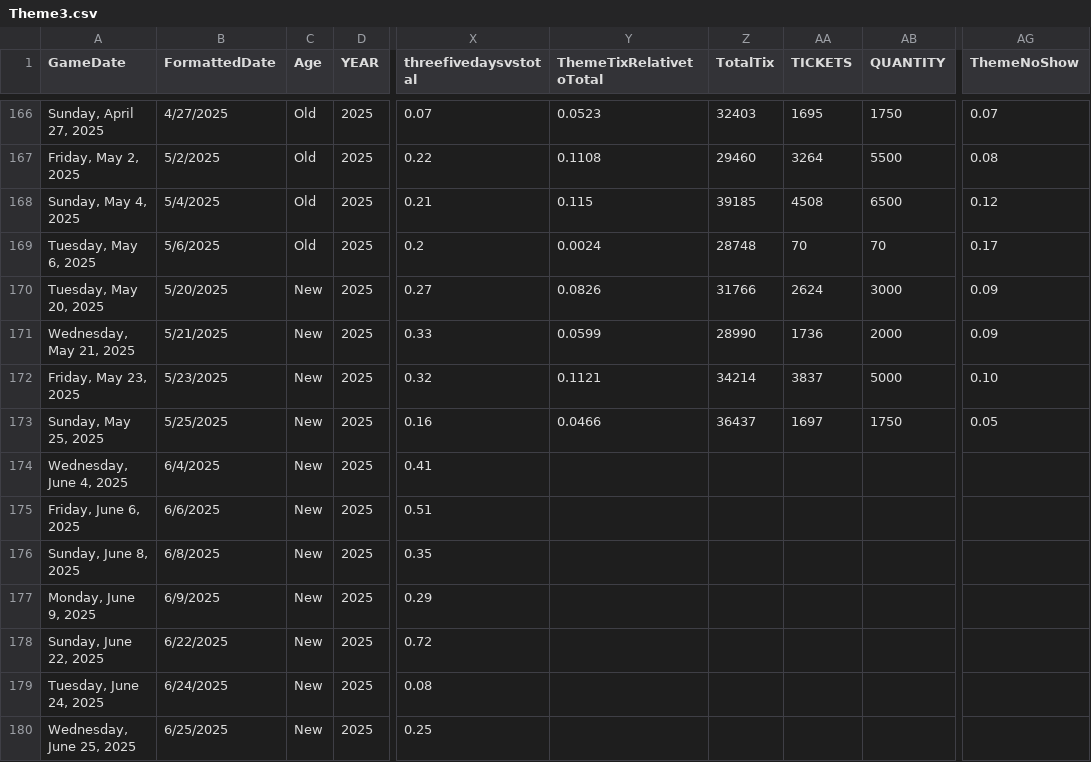
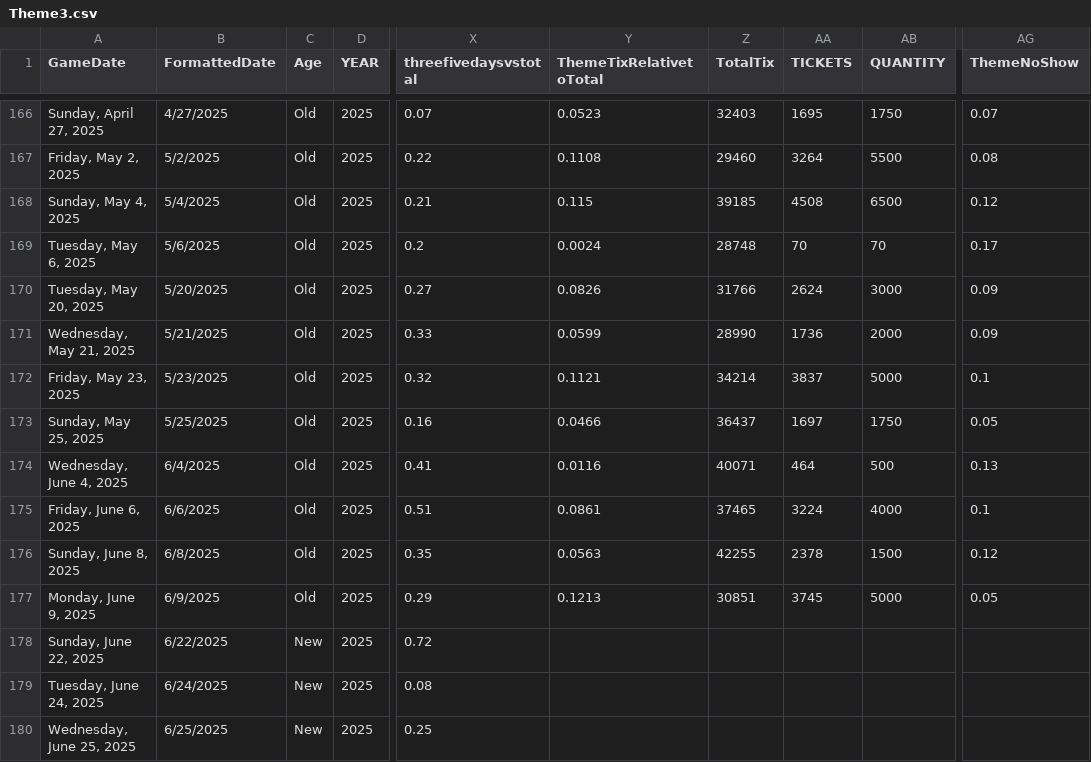
Before and after one commit to rachelbrant/ThemeModel, a CSV file: Theme3.csv, drawn as a sheet; only a part is shown, gaps mark what is left out; the diff names each change by its address in the sheet, - before the commit and + after, or states it on an @@ line.

Commit message:
Add files via upload

```diff
--- a/Theme3.csv
+++ b/Theme3.csv
-C170:C177 (Age): New
+C170:C177 (Age): Old
-AG172 (ThemeNoShow): 0.10
+AG172 (ThemeNoShow): 0.1
-Y174 (ThemeTixRelativetoTotal): (empty)
+Y174 (ThemeTixRelativetoTotal): 0.0116
-Z174 (TotalTix): (empty)
+Z174 (TotalTix): 40071
-AA174 (TICKETS): (empty)
+AA174 (TICKETS): 464
-AB174 (QUANTITY): (empty)
+AB174 (QUANTITY): 500
-AG174 (ThemeNoShow): (empty)
+AG174 (ThemeNoShow): 0.13
-Y175 (ThemeTixRelativetoTotal): (empty)
+Y175 (ThemeTixRelativetoTotal): 0.0861
-Z175 (TotalTix): (empty)
+Z175 (TotalTix): 37465
-AA175 (TICKETS): (empty)
+AA175 (TICKETS): 3224
-AB175 (QUANTITY): (empty)
+AB175 (QUANTITY): 4000
-AG175 (ThemeNoShow): (empty)
+AG175 (ThemeNoShow): 0.1
-Y176 (ThemeTixRelativetoTotal): (empty)
+Y176 (ThemeTixRelativetoTotal): 0.0563
-Z176 (TotalTix): (empty)
+Z176 (TotalTix): 42255
-AA176 (TICKETS): (empty)
+AA176 (TICKETS): 2378
-AB176 (QUANTITY): (empty)
+AB176 (QUANTITY): 1500
-AG176 (ThemeNoShow): (empty)
+AG176 (ThemeNoShow): 0.12
-Y177 (ThemeTixRelativetoTotal): (empty)
+Y177 (ThemeTixRelativetoTotal): 0.1213
-Z177 (TotalTix): (empty)
+Z177 (TotalTix): 30851
-AA177 (TICKETS): (empty)
+AA177 (TICKETS): 3745
-AB177 (QUANTITY): (empty)
+AB177 (QUANTITY): 5000
-AG177 (ThemeNoShow): (empty)
+AG177 (ThemeNoShow): 0.05
```
